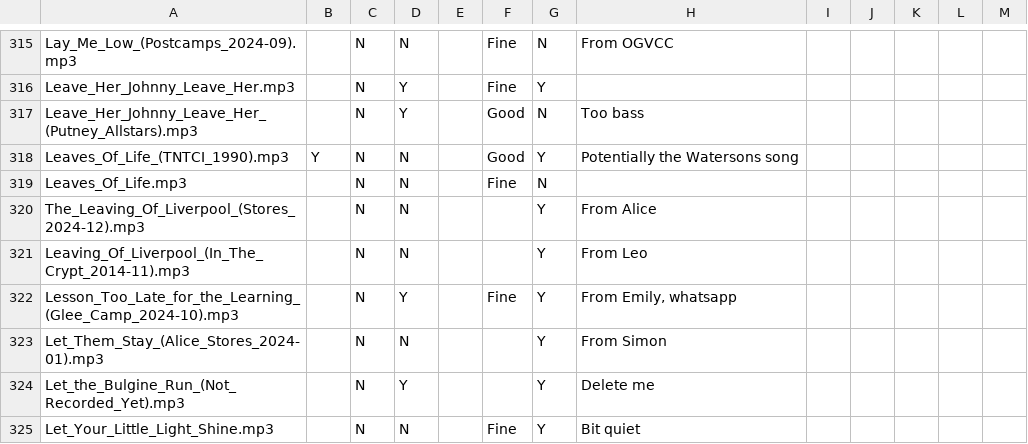
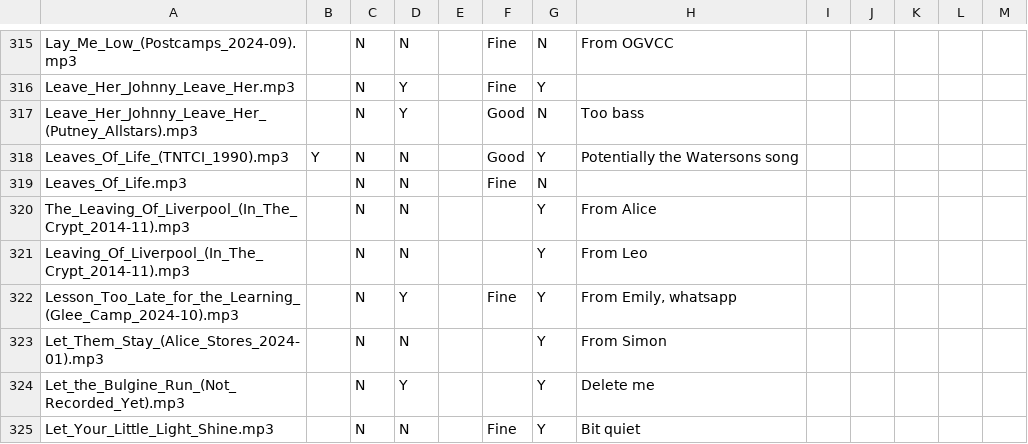
Before and after one commit to glee-uk/virtualcampfire, a CSV file: songs.csv, drawn as a sheet; only a part is shown, gaps mark what is left out.

Commit message:
rename The_Leaving_Of_Liverpool_(Stores_2024-12).mp3 to The_Leaving_Of_Liverpool_(In_The_Crypt_2014-11).mp3

```diff
--- a/songs.csv
+++ b/songs.csv
@@ -319,3 +319,3 @@ Leaves_Of_Life_(TNTCI_1990).mp3,Y,N,N,,Good,Y,Potentially the Watersons song,,,,
 Leaves_Of_Life.mp3,,N,N,,Fine,N,,,,,,
-The_Leaving_Of_Liverpool_(Stores_2024-12).mp3,,N,N,,,Y,"From Alice"
+The_Leaving_Of_Liverpool_(In_The_Crypt_2014-11).mp3,,N,N,,,Y,"From Alice"
 Leaving_Of_Liverpool_(In_The_Crypt_2014-11).mp3,,N,N,,,Y,"From Leo"
```
Also changed, not shown: 5 other files.
